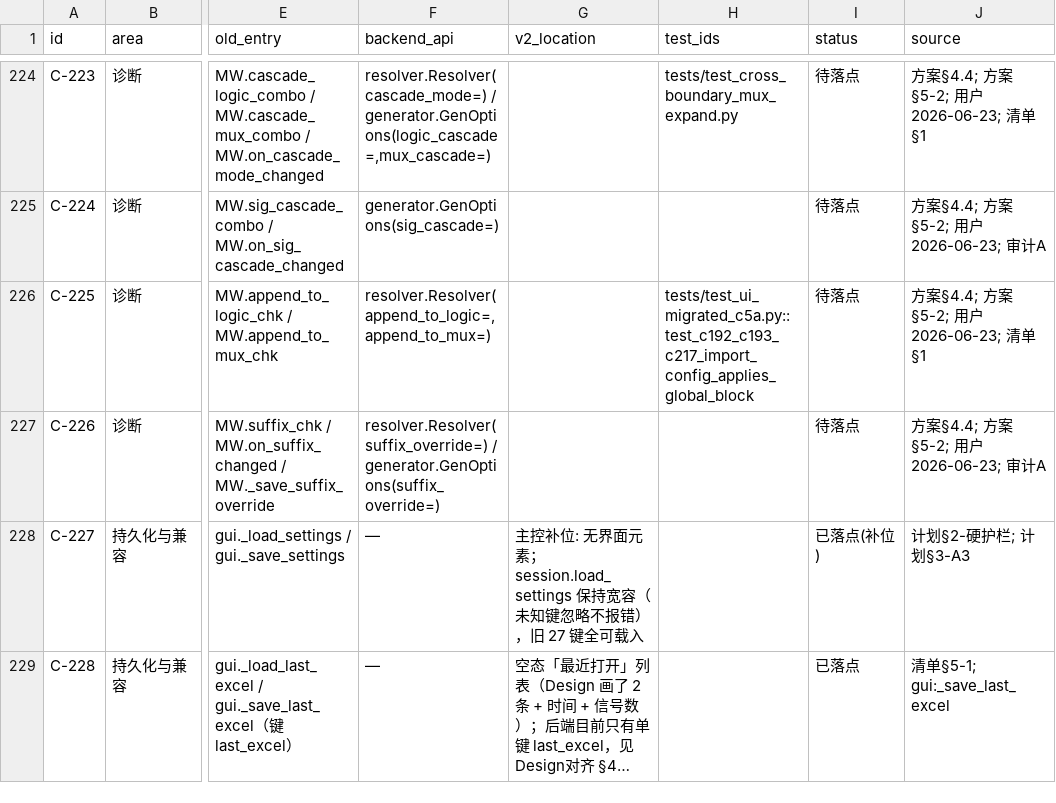
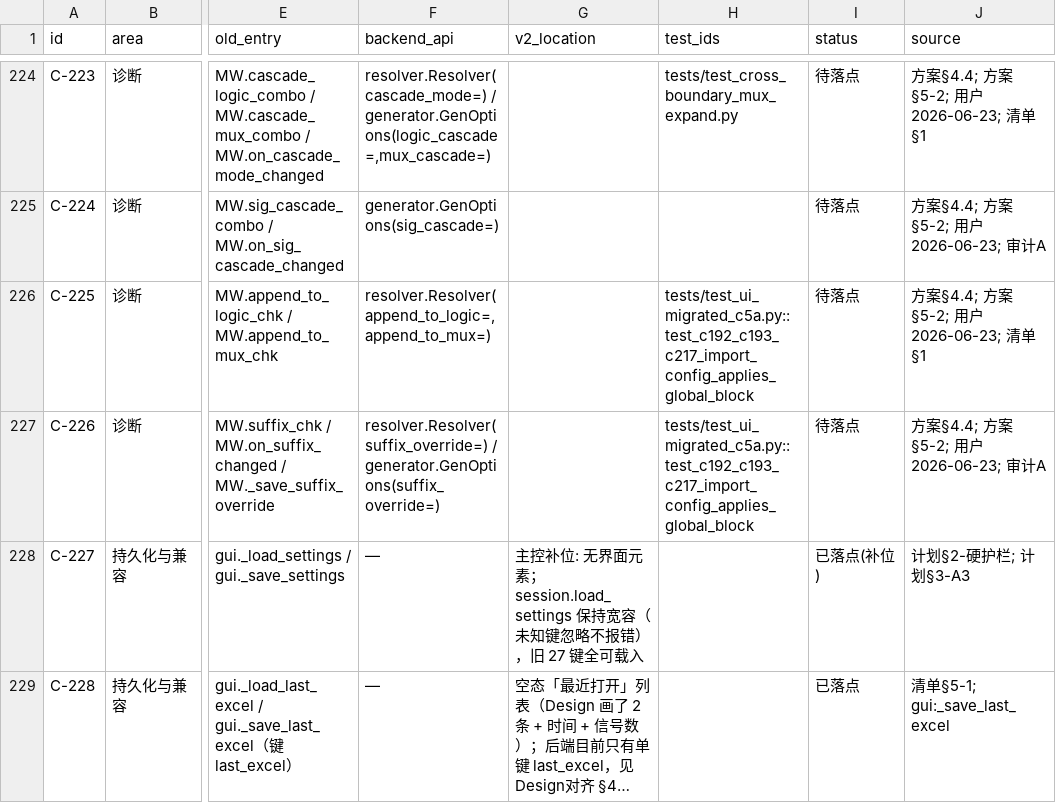
Before and after one commit to weisbert/Dreg_verify, a CSV file: docs/GUI_v2_能力契约.csv, drawn as a sheet; only a part is shown, gaps mark what is left out; long unchanged cells end in …; the diff names each change by its address in the sheet, - before the commit and + after, or states it on an @@ line.

```diff
--- a/docs/GUI_v2_能力契约.csv
+++ b/docs/GUI_v2_能力契约.csv
-H227 (test_ids): (empty)
+H227 (test_ids): tests/test_ui_migrated_c5a.py::test_c192_c193_c217_import_config_applies_global_block
```
Also changed, not shown: docs/GUI_v2_测试迁移_C5a.csv.
